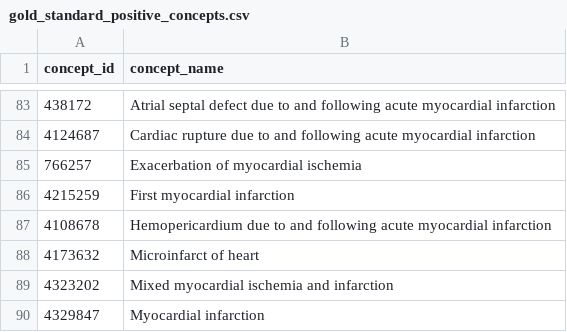
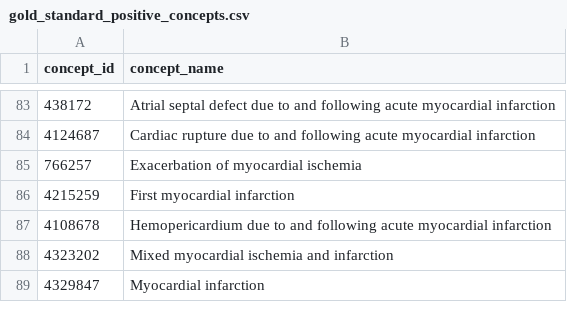
Before and after one commit to adit-anand/chatgpt-concept-set-curation, a CSV file: input/AcuteMyocardialInfarction/gold_standard_positive_concepts.csv, drawn as a sheet; only a part is shown, gaps mark what is left out; the diff names each change by its address in the sheet, - before the commit and + after, or states it on an @@ line.

```diff
--- a/input/AcuteMyocardialInfarction/gold_standard_positive_concepts.csv
+++ b/input/AcuteMyocardialInfarction/gold_standard_positive_concepts.csv
-row 88: 4173632 | Microinfarct of heart
```
Also changed, not shown: 18 other files.
